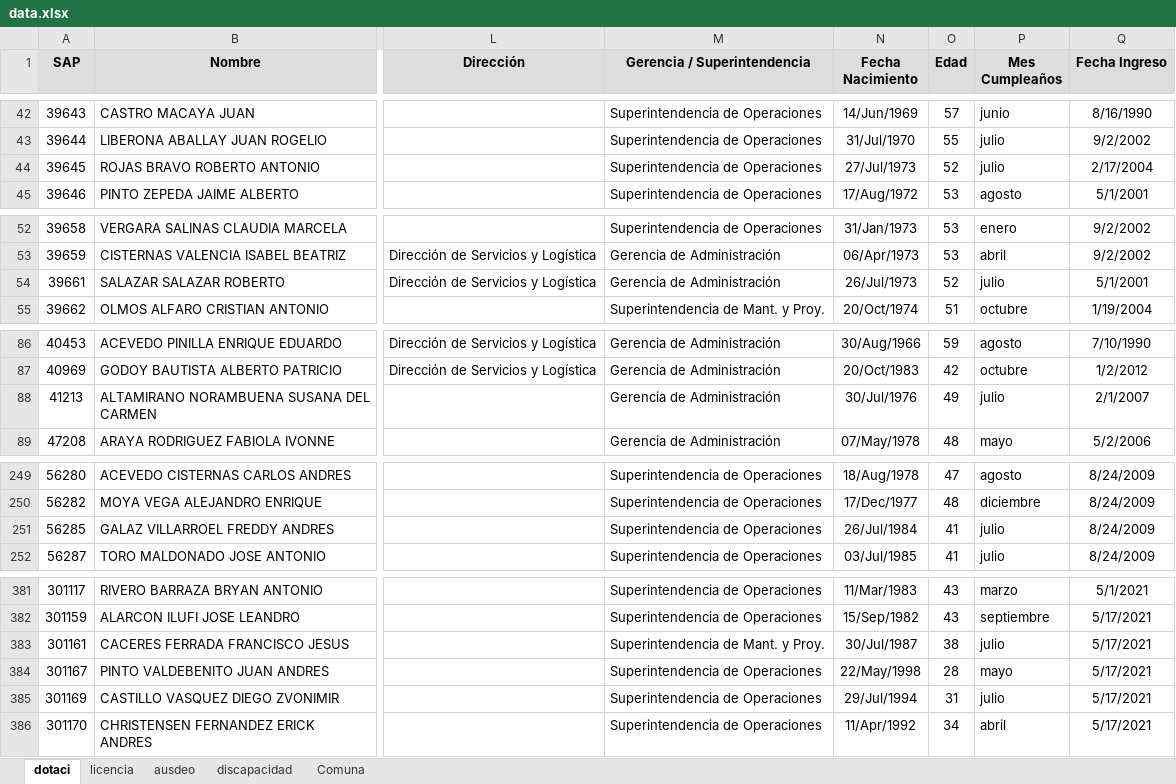
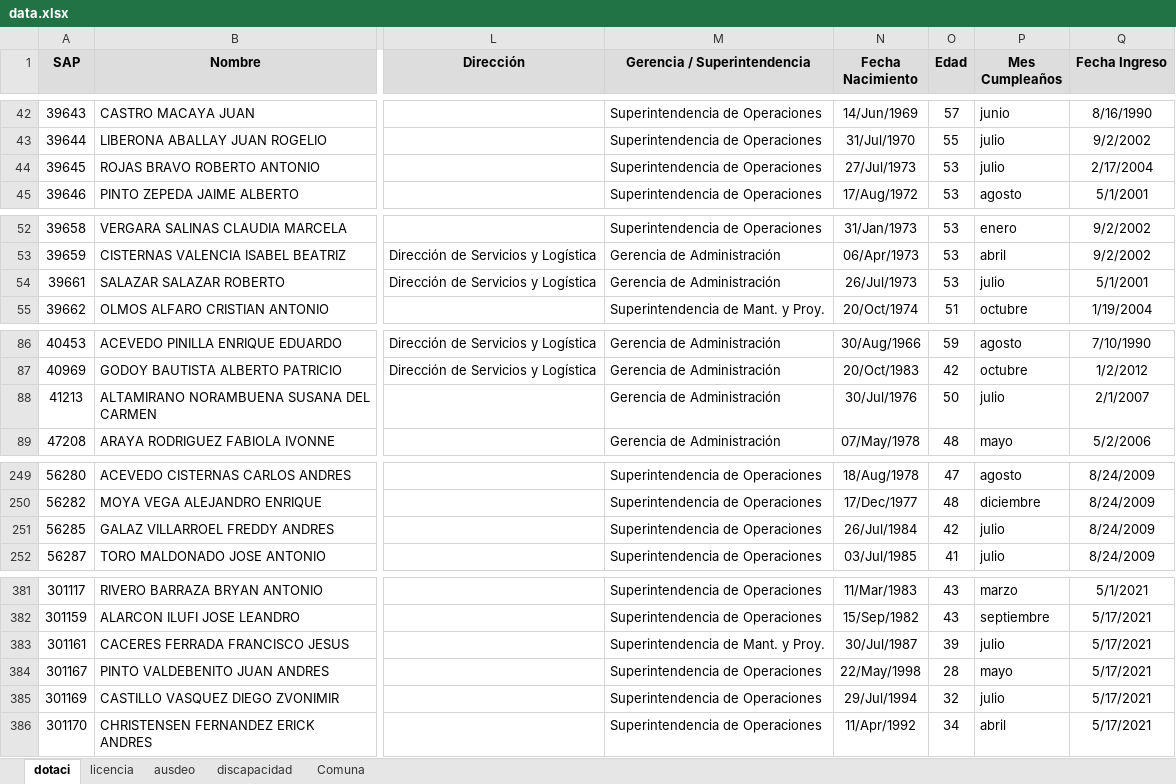
Before and after one commit to BernardoRRLL/dashboard-rrll-ventanas, an Excel workbook: public/data.xlsx, sheet dotaci, drawn as a sheet; only a part is shown, gaps mark what is left out; values as stored, in another font and other column widths than the file's, no borders; conditional formats not drawn; the diff covers the shown part only; the diff names each change by its address in the sheet, - before the commit and + after, or states it on an @@ line.

```diff
--- a/public/data.xlsx (sheet dotaci)
+++ b/public/data.xlsx (sheet dotaci)
-O44 (Edad): 52
+O44 (Edad): 53
-O54 (Edad): 52
+O54 (Edad): 53
-O88 (Edad): 49
+O88 (Edad): 50
-O251 (Edad): 41
+O251 (Edad): 42
-O383 (Edad): 38
+O383 (Edad): 39
-O385 (Edad): 31
+O385 (Edad): 32
```
Also changed, not shown: 3 edited cells elsewhere in this sheet, sheet licencia, sheet ausdeo.
